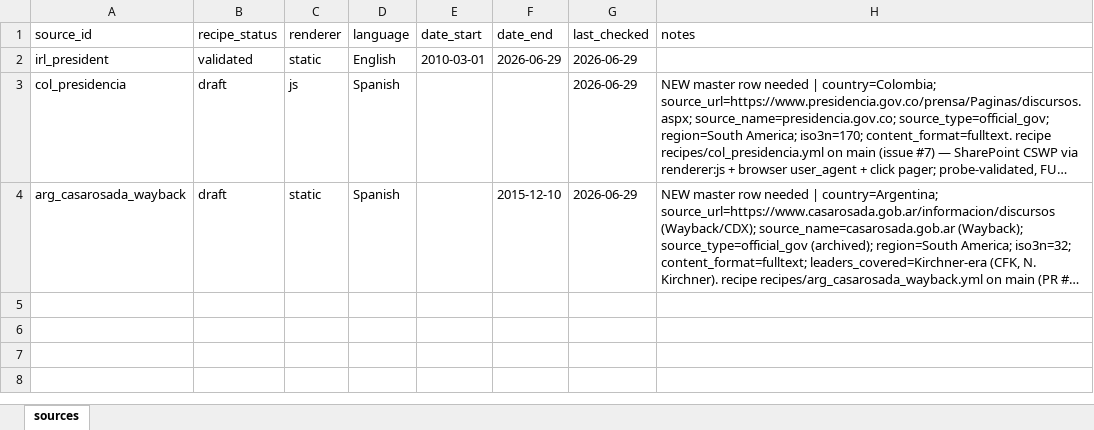
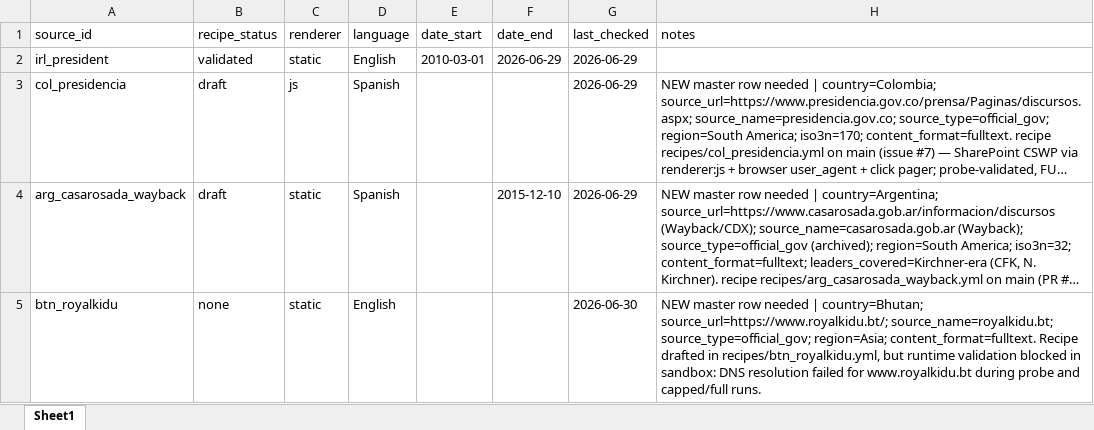
Before and after one commit to d-schafer/LeaderSpeech, an Excel workbook: data/sources/additional_master_sources.xlsx, sheet Sheet1, drawn as a sheet; long unchanged cells end in …; values as stored, in another font and other column widths than the file's, no borders; the diff names each change by its address in the sheet, - before the commit and + after, or states it on an @@ line.

```diff
--- a/data/sources/additional_master_sources.xlsx (sheet Sheet1)
+++ b/data/sources/additional_master_sources.xlsx (sheet Sheet1)
-sheet tab: sources
+sheet tab: Sheet1
+row 5: btn_royalkidu | none | static | English |  |  | 2026-06-30 | NEW master row needed | country=Bhutan; source_url=https://www.royalkidu.bt/; source_name=royalkidu.bt; source_type=official_gov; region=Asia; content_format=fulltext. Recipe drafted in recipes/btn_royalkidu.yml, but runtime validation blocked in sandbox: DNS resolution failed for www.royalkidu.bt during probe and capped/full runs.
```
Also changed, not shown: 1 other file.
